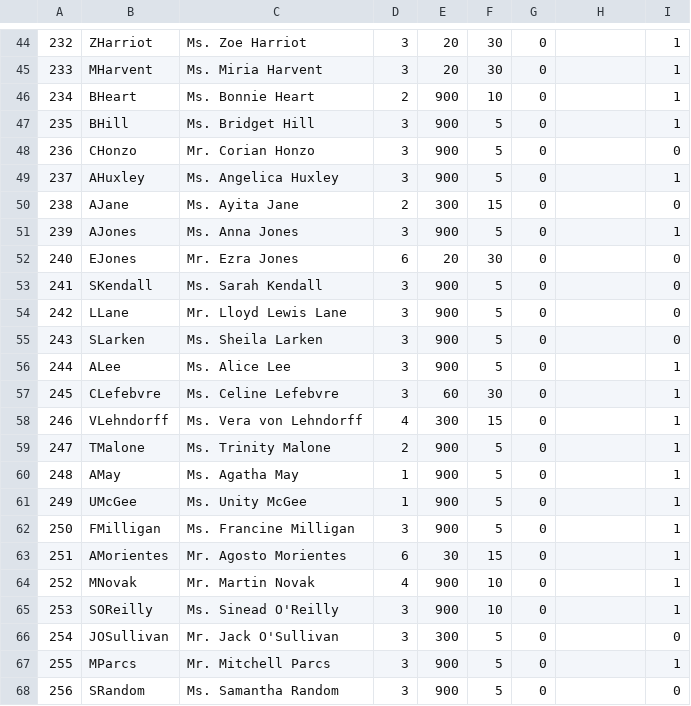
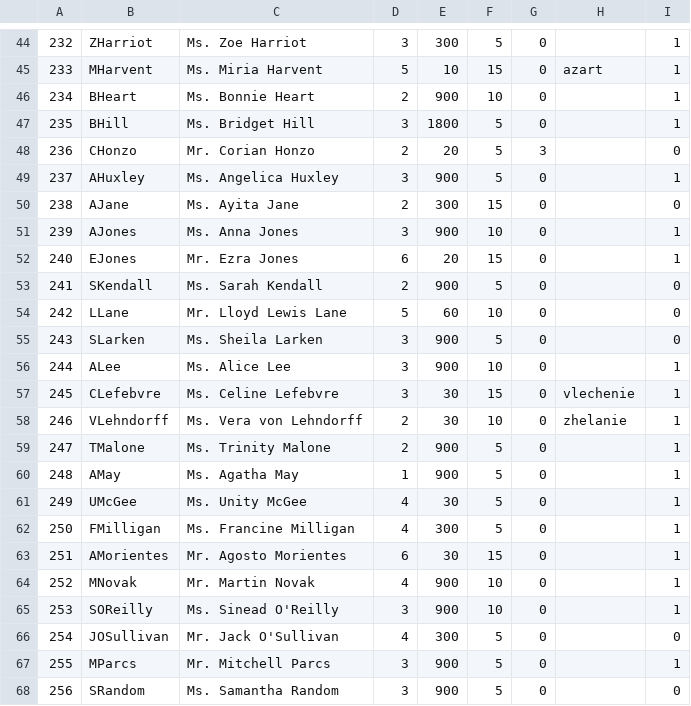
Before and after one commit to Kreyl/armlet, a CSV file: MusicProcessor/Characters.csv, drawn as a sheet; only a part is shown, gaps mark what is left out; the diff covers the shown part only.

```diff
--- a/MusicProcessor/Characters.csv
+++ b/MusicProcessor/Characters.csv
@@ -44,20 +44,20 @@
-232,ZHarriot,Ms. Zoe Harriot,3,20,30,0,,1
-233,MHarvent,Ms. Miria Harvent,3,20,30,0,,1
+232,ZHarriot,Ms. Zoe Harriot,3,300,5,0,,1
+233,MHarvent,Ms. Miria Harvent,5,10,15,0,azart,1
 234,BHeart,Ms. Bonnie Heart,2,900,10,0,,1
-235,BHill,Ms. Bridget Hill,3,900,5,0,,1
-236,CHonzo,Mr. Corian Honzo,3,900,5,0,,0
+235,BHill,Ms. Bridget Hill,3,1800,5,0,,1
+236,CHonzo,Mr. Corian Honzo,2,20,5,3,,0
 237,AHuxley,Ms. Angelica Huxley,3,900,5,0,,1
 238,AJane,Ms. Ayita Jane,2,300,15,0,,0
-239,AJones,Ms. Anna Jones,3,900,5,0,,1
-240,EJones,Mr. Ezra Jones,6,20,30,0,,0
-241,SKendall,Ms. Sarah Kendall,3,900,5,0,,0
-242,LLane,Mr. Lloyd Lewis Lane,3,900,5,0,,0
+239,AJones,Ms. Anna Jones,3,900,10,0,,1
+240,EJones,Mr. Ezra Jones,6,20,15,0,,1
+241,SKendall,Ms. Sarah Kendall,2,900,5,0,,0
+242,LLane,Mr. Lloyd Lewis Lane,5,60,10,0,,0
 243,SLarken,Ms. Sheila Larken,3,900,5,0,,0
-244,ALee,Ms. Alice Lee,3,900,5,0,,1
-245,CLefebvre,Ms. Celine Lefebvre,3,60,30,0,,1
-246,VLehndorff,Ms. Vera von Lehndorff,4,300,15,0,,1
+244,ALee,Ms. Alice Lee,3,900,10,0,,1
+245,CLefebvre,Ms. Celine Lefebvre,3,30,15,0,vlechenie,1
+246,VLehndorff,Ms. Vera von Lehndorff,2,30,10,0,zhelanie,1
 247,TMalone,Ms. Trinity Malone,2,900,5,0,,1
 248,AMay,Ms. Agatha May,1,900,5,0,,1
-249,UMcGee,Ms. Unity McGee,1,900,5,0,,1
-250,FMilligan,Ms. Francine Milligan,3,900,5,0,,1
+249,UMcGee,Ms. Unity McGee,4,30,5,0,,1
+250,FMilligan,Ms. Francine Milligan,4,300,5,0,,1
 251,AMorientes,Mr. Agosto Morientes,6,30,15,0,,1
@@ -65,3 +65,3 @@
 253,SOReilly,Ms. Sinead O'Reilly,3,900,10,0,,1
-254,JOSullivan,Mr. Jack O'Sullivan,3,300,5,0,,0
+254,JOSullivan,Mr. Jack O'Sullivan,4,300,5,0,,0
 255,MParcs,Mr. Mitchell Parcs,3,900,5,0,,1
```
Also changed, not shown: 110 edited cells elsewhere in this file, MusicProcessor/Reasons.csv, 8 other files.
